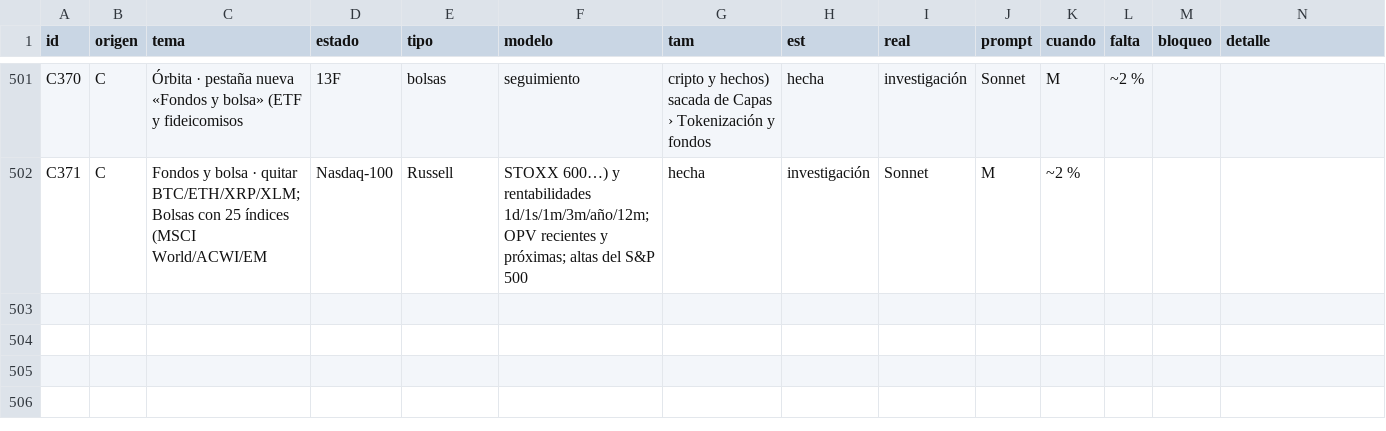
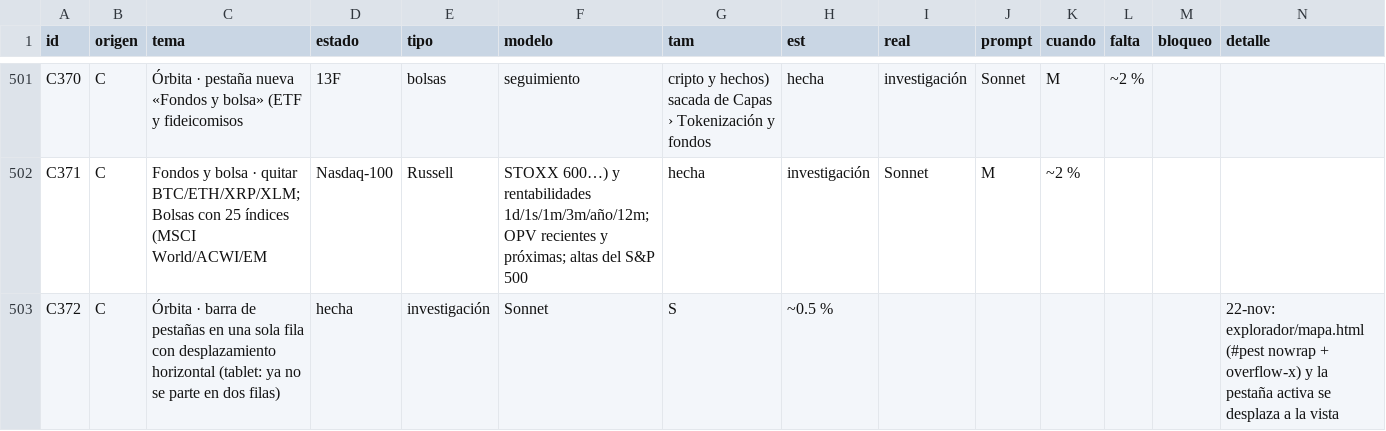
Before and after one commit to joeldragonball-jpg/requirements.txt, a CSV file: research/tareas.csv, drawn as a sheet; only a part is shown, gaps mark what is left out; rows hold the shown columns only; the diff names each change by its address in the sheet, - before the commit and + after, or states it on an @@ line.

```diff
--- a/research/tareas.csv
+++ b/research/tareas.csv
+row 503: C372 | C | Órbita · barra de pestañas en una sola fila con desplazamiento horizontal (tablet: ya no se parte en dos filas) | hecha | investigación | Sonnet | S | ~0.5 % |  |  |  |  |  | 22-nov: explorador/mapa.html (#pest nowrap + overflow-x) y la pestaña activa se desplaza a la vista
```
Also changed, not shown: 7 other files.
